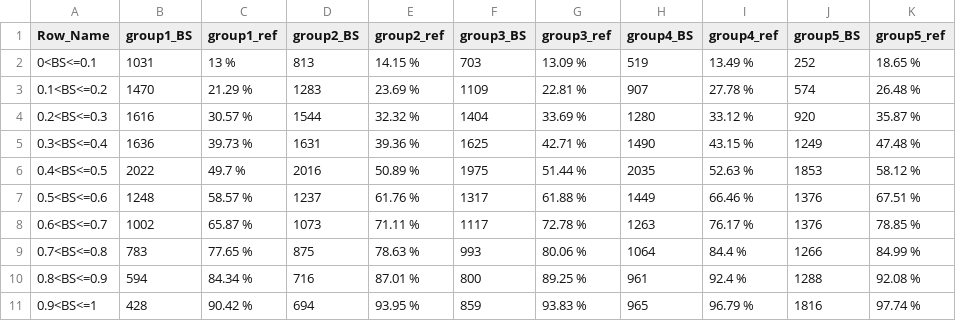
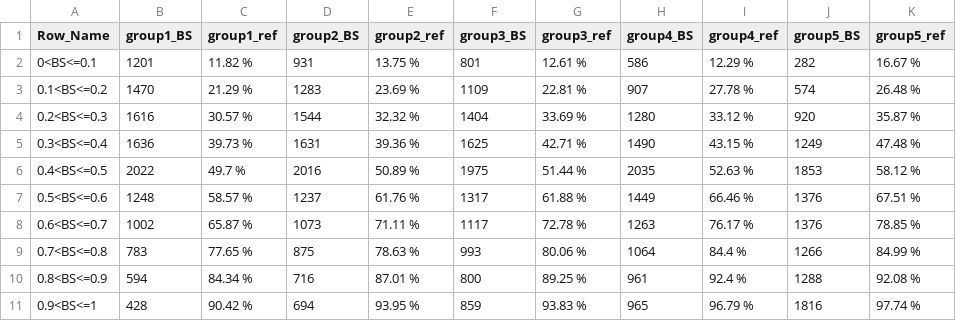
Before and after one commit to alessiovignoli/paralogs-nf, a TSV file: analysis/tables/unit_1_per_group_nodes_BS_ref_ML_SM.tsv, drawn as a sheet.

Commit message:
fixed BS section excluding BS values equal to 0 when bbinning

```diff
--- a/analysis/tables/unit_1_per_group_nodes_BS_ref_ML_SM.tsv
+++ b/analysis/tables/unit_1_per_group_nodes_BS_ref_ML_SM.tsv
@@ -1,3 +1,3 @@
 Row_Name	group1_BS	group1_ref	group2_BS	group2_ref	group3_BS	group3_ref	group4_BS	group4_ref	group5_BS	group5_ref
-0<BS<=0.1	1031	13 %	813	14.15 %	703	13.09 %	519	13.49 %	252	18.65 %
+0<BS<=0.1	1201	11.82 %	931	13.75 %	801	12.61 %	586	12.29 %	282	16.67 %
 0.1<BS<=0.2	1470	21.29 %	1283	23.69 %	1109	22.81 %	907	27.78 %	574	26.48 %
```
Also changed, not shown: analysis/tables/unit_1_per_group_nodes_BS_ref_ME_SM.tsv, analysis/tables/unit_25_per_group_nodes_BS_ref_ME_SM.tsv, 3 other files.
